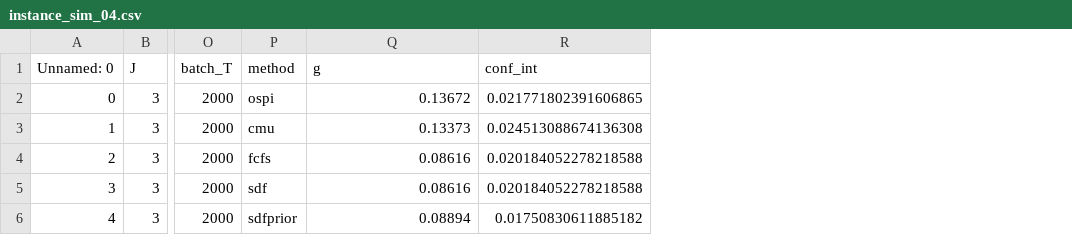
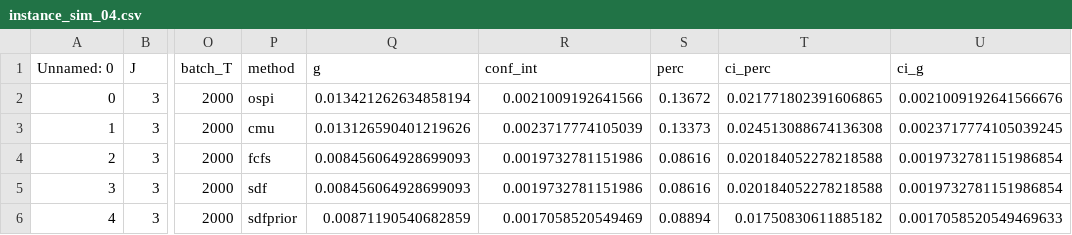
Before and after one commit to JeroenVanKasteren/time_constraint_ed, a CSV file: results/instance_sim_04.csv, drawn as a sheet; only a part is shown, gaps mark what is left out; the diff names each change by its address in the sheet, - before the commit and + after, or states it on an @@ line.

Commit message:
read results simulation

```diff
--- a/results/instance_sim_04.csv
+++ b/results/instance_sim_04.csv
+column S (perc), rows 2-6: 0.13672 | 0.13373 | 0.08616 | 0.08616 | 0.08894
+column T (ci_perc), rows 2-6: 0.021771802391606865 | 0.024513088674136308 | 0.020184052278218588 | 0.020184052278218588 | 0.01750830611885182
+column U (ci_g), rows 2-6: 0.0021009192641566676 | 0.0023717774105039245 | 0.0019732781151986854 | 0.0019732781151986854 | 0.0017058520549469633
-Q2 (g): 0.13672
+Q2 (g): 0.013421262634858194
-R2 (conf_int): 0.021771802391606865
+R2 (conf_int): 0.0021009192641566
-Q3 (g): 0.13373
+Q3 (g): 0.013126590401219626
-R3 (conf_int): 0.024513088674136308
+R3 (conf_int): 0.0023717774105039
-Q4:Q5 (g): 0.08616
+Q4:Q5 (g): 0.008456064928699093
-R4:R5 (conf_int): 0.020184052278218588
+R4:R5 (conf_int): 0.0019732781151986
-Q6 (g): 0.08894
+Q6 (g): 0.00871190540682859
-R6 (conf_int): 0.01750830611885182
+R6 (conf_int): 0.0017058520549469
```
Also changed, not shown: results/instance_sim_01.csv, results/instance_sim_02.csv, 10 other files.
